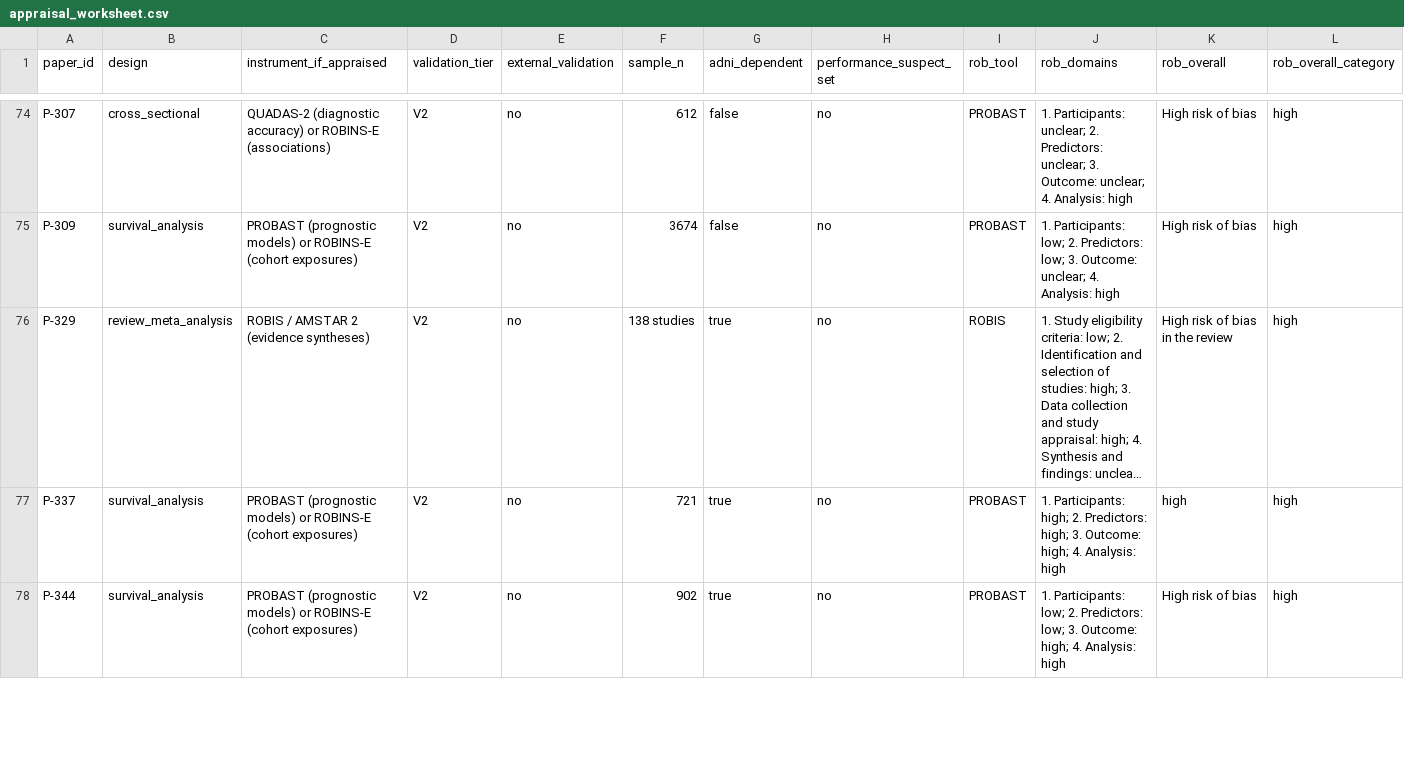
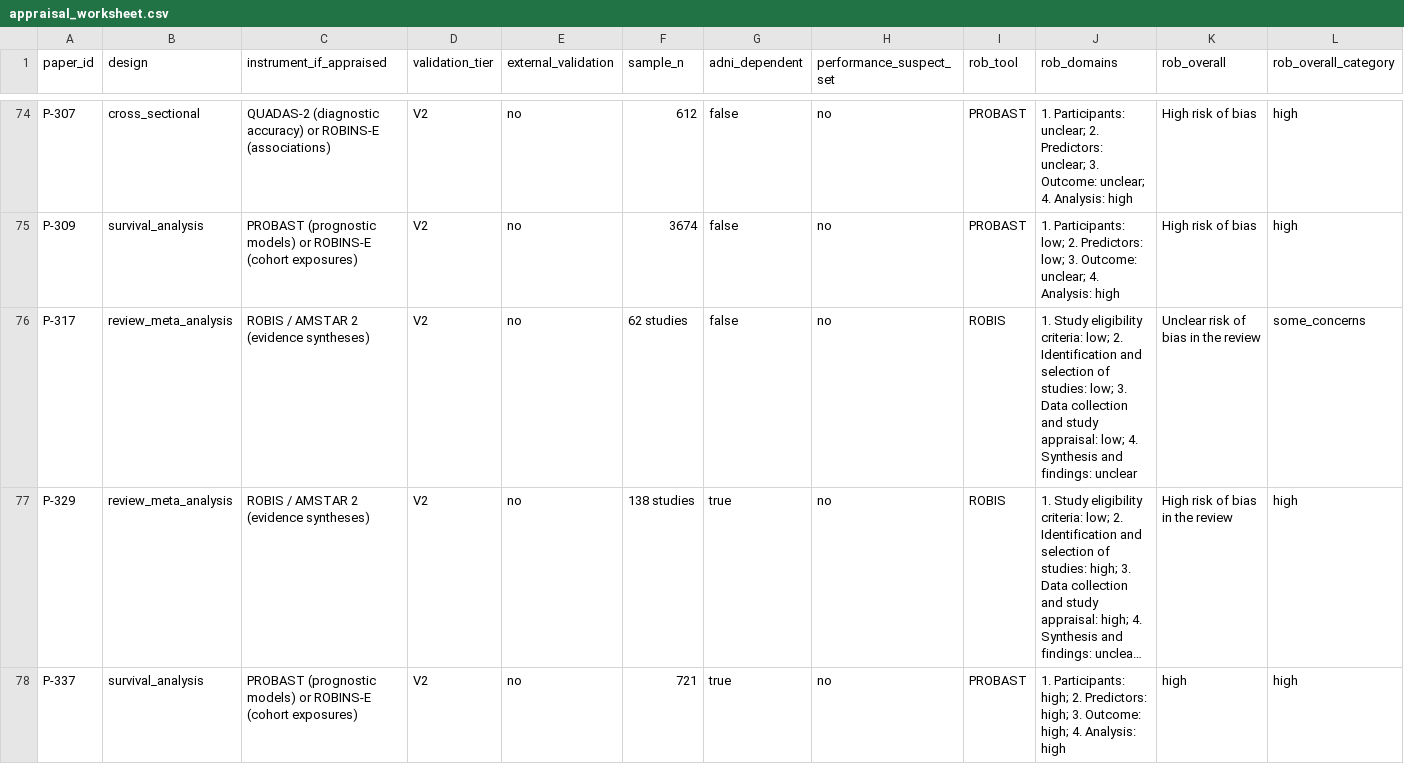
Before and after one commit to misogare/PAPERINGO-public, a CSV file: logs/appraisal_worksheet.csv, drawn as a sheet; only a part is shown, gaps mark what is left out; the shorter side is filled out with more unchanged rows; long unchanged cells end in …; rows hold the shown columns only; the diff names each change by its address in the sheet, - before the commit and + after, or states it on an @@ line.

Commit message:
Appraisal worksheet 201 rows (P-317 cited in the review); draft ROBIS appraisal of P-317 (not yet reviewed)

```diff
--- a/logs/appraisal_worksheet.csv
+++ b/logs/appraisal_worksheet.csv
+row 76: P-317 | review_meta_analysis | ROBIS / AMSTAR 2 (evidence syntheses) | V2 | no | 62 studies | false | no | ROBIS | 1. Study eligibility criteria: low; 2. Identification and selection of studies: low; 3. Data collection and study appraisal: low; 4. Synthesis and findings: unclear | Unclear risk of bias in the review | some_concerns
```
Also changed, not shown: 1 other file.
